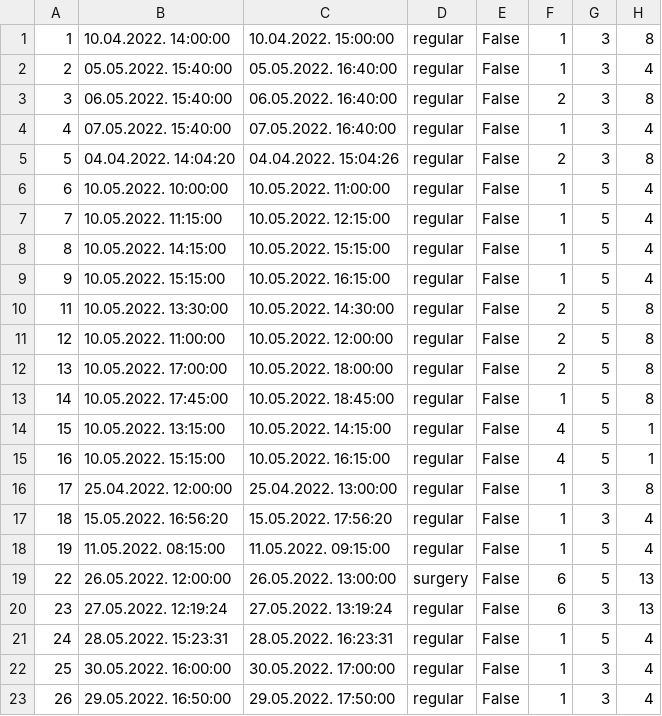
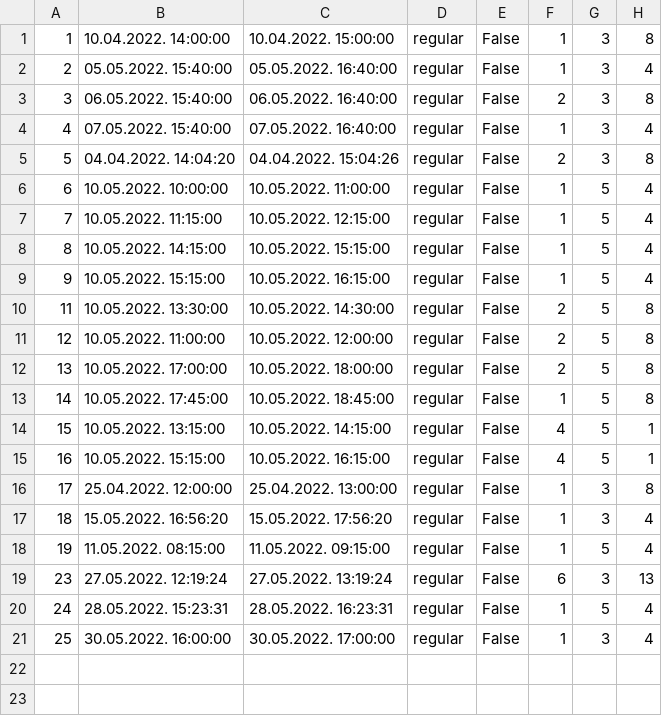
Before and after one commit to dandza7/IN-Tim-9-SIMS-HCI, a CSV file: WpfApp1/Resources/Data/appointments.csv, drawn as a sheet; the diff names each change by its address in the sheet, - before the commit and + after, or states it on an @@ line.

```diff
--- a/WpfApp1/Resources/Data/appointments.csv
+++ b/WpfApp1/Resources/Data/appointments.csv
-row 19: 22 | 26.05.2022. 12:00:00 | 26.05.2022. 13:00:00 | surgery | False | 6 | 5 | 13
-row 23: 26 | 29.05.2022. 16:50:00 | 29.05.2022. 17:50:00 | regular | False | 1 | 3 | 4
```
Also changed, not shown: 8 other files.
